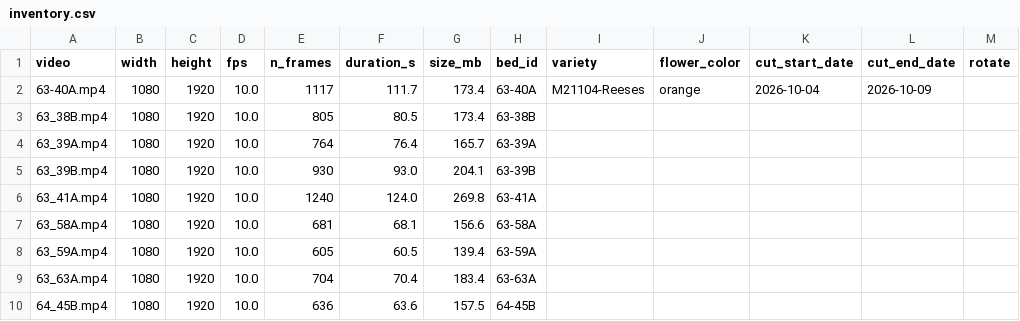
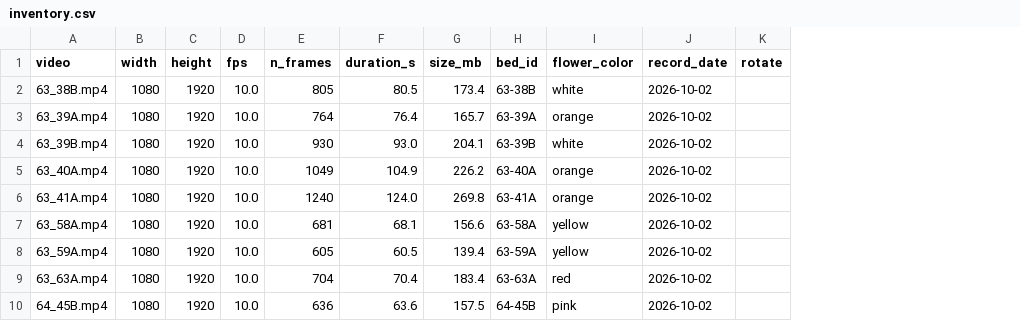
Before and after one commit to LuisC645/PDI_flowers, a CSV file: results/tables/inventory.csv, drawn as a sheet; only a part is shown; removed rows and columns are numbered as before the commit, all else as after; rows hold the shown columns only; the diff names each change by its address in the sheet, - before the commit and + after, or states it on an @@ line.

```diff
--- a/results/tables/inventory.csv
+++ b/results/tables/inventory.csv
-column I (variety), empty
-column K (cut_start_date), empty
-column L (cut_end_date), empty
+column J (record_date), rows 2-4: all 2026-10-02; rows 6-10: all 2026-10-02
-row 2: 63-40A.mp4 | 1080 | 1920 | 10.0 | 1117 | 111.7 | 173.4 | 63-40A | M21104-Reeses | orange | 2026-10-04 | 2026-10-09
-I2 (flower_color): (empty)
+I2 (flower_color): white
-I3 (flower_color): (empty)
+I3 (flower_color): orange
-I4 (flower_color): (empty)
+I4 (flower_color): white
+row 5: 63_40A.mp4 | 1080 | 1920 | 10.0 | 1049 | 104.9 | 226.2 | 63-40A | orange | 2026-10-02
-I6 (flower_color): (empty)
+I6 (flower_color): orange
-I7:I8 (flower_color): (empty)
+I7:I8 (flower_color): yellow
-I9 (flower_color): (empty)
+I9 (flower_color): red
-I10 (flower_color): (empty)
+I10 (flower_color): pink
```
Also changed, not shown: data/videos.csv, results/tables/processing_log.csv, 43 other files.
